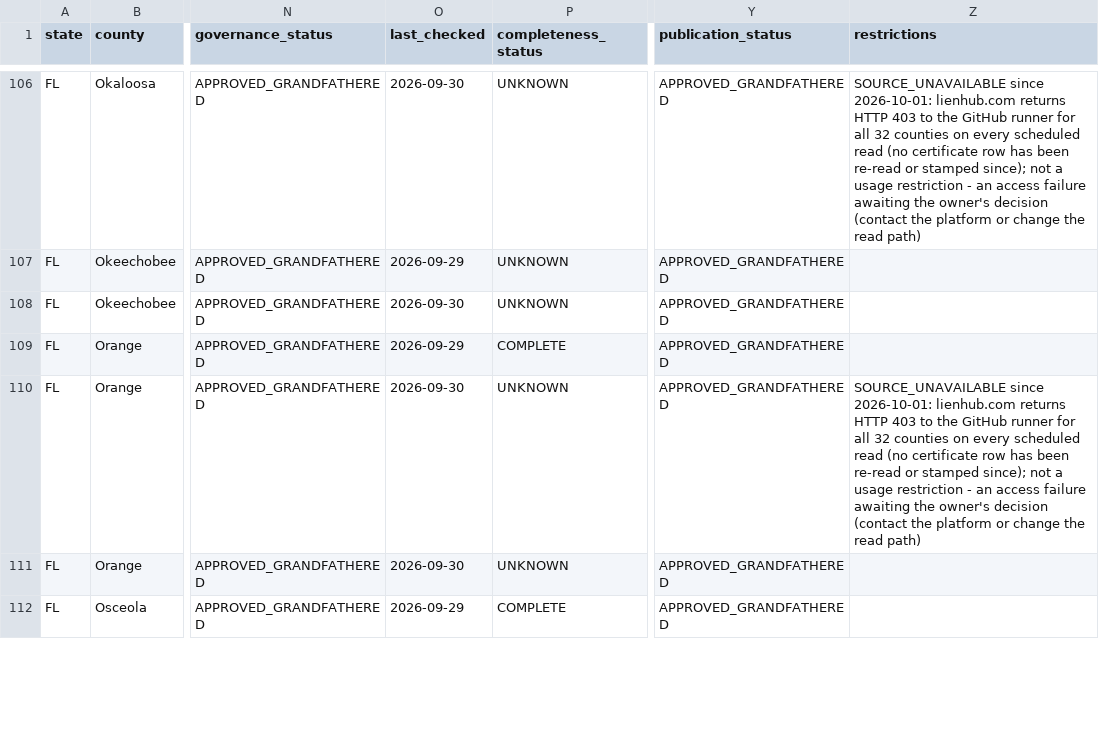
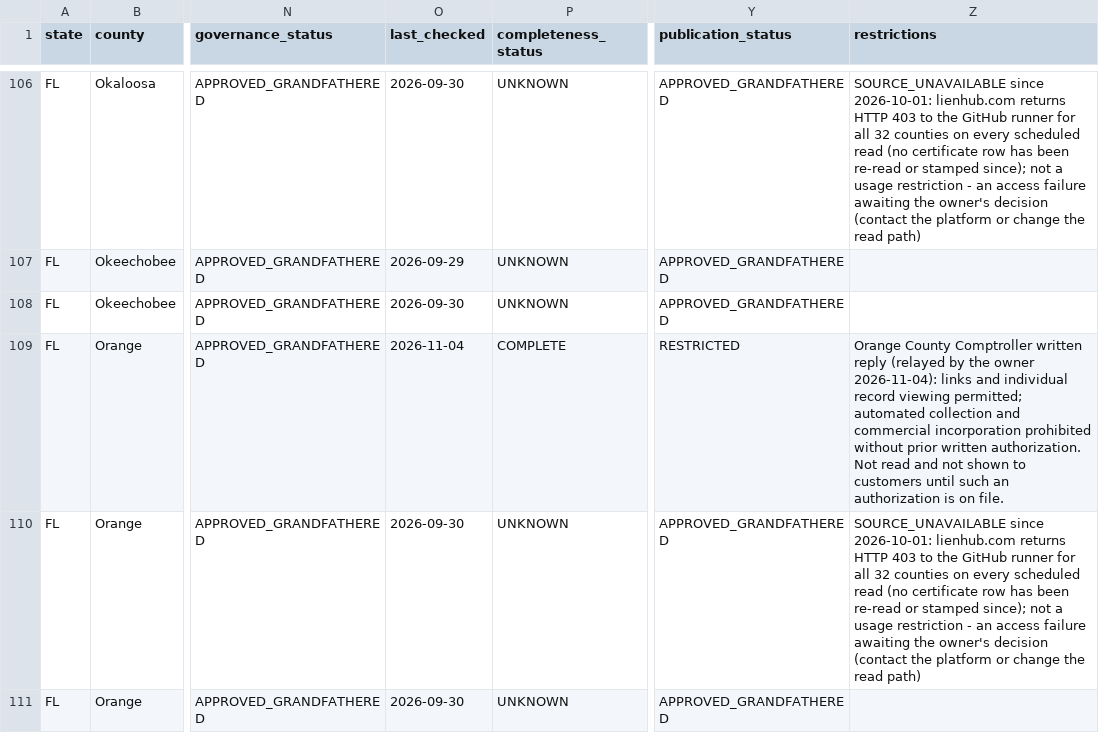
Before and after one commit to rodzmodzllc-max/taxdeed-scraper, a CSV file: data/county_source_registry.csv, drawn as a sheet; only a part is shown, gaps mark what is left out; the shorter side is filled out with more unchanged rows; the diff names each change by its address in the sheet, - before the commit and + after, or states it on an @@ line.

```diff
--- a/data/county_source_registry.csv
+++ b/data/county_source_registry.csv
-O109 (last_checked): 2026-09-29
+O109 (last_checked): 2026-11-04
-Y109 (publication_status): APPROVED_GRANDFATHERED
+Y109 (publication_status): RESTRICTED
-Z109 (restrictions): (empty)
+Z109 (restrictions): Orange County Comptroller written reply (relayed by the owner 2026-11-04): links and individual record viewing permitted; automated collection and commercial incorporation prohibited without prior written authorization. Not read and not shown to customers until such an authorization is on file.
```
Also changed, not shown: data/source_permissions.csv, 34 other files.
